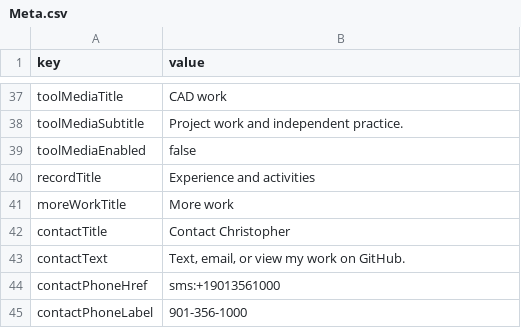
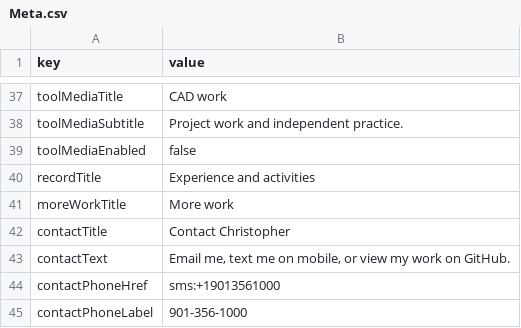
Before and after one commit to Chrissyuh/christopher-portfolio, a CSV file: docs/google-sheet-template/Meta.csv, drawn as a sheet; only a part is shown, gaps mark what is left out.

```diff
--- a/docs/google-sheet-template/Meta.csv
+++ b/docs/google-sheet-template/Meta.csv
@@ -42,3 +42,3 @@
 "contactTitle","Contact Christopher"
-"contactText","Text, email, or view my work on GitHub."
+"contactText","Email me, text me on mobile, or view my work on GitHub."
 "contactPhoneHref","sms:+19013561000"
```
Also changed, not shown: docs/google-sheet-template/FullRecordItems.csv, docs/google-sheet-template/ProgramCredentials.csv, 9 other files.
